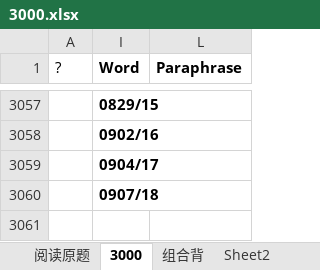
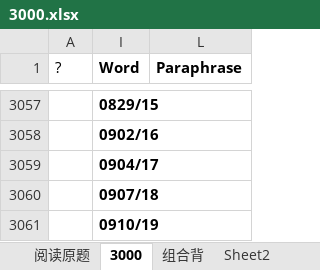
Before and after one commit to HanYouyang/GrowUp2019, an Excel workbook: 3000.xlsx, sheet 3000, drawn as a sheet; only a part is shown, gaps mark what is left out; values as stored, in another font and other column widths than the file's, no borders; conditional formats not drawn; the diff covers the shown part only; the diff names each change by its address in the sheet, - before the commit and + after, or states it on an @@ line.

```diff
--- a/3000.xlsx (sheet 3000)
+++ b/3000.xlsx (sheet 3000)
+row 3061:  | 0910/19
```
Also changed, not shown: 65 added rows, 110 removed rows and 320 moved rows elsewhere in this sheet, sheet 组合背, sheet Sheet2, hidden cells, 17 other files.
